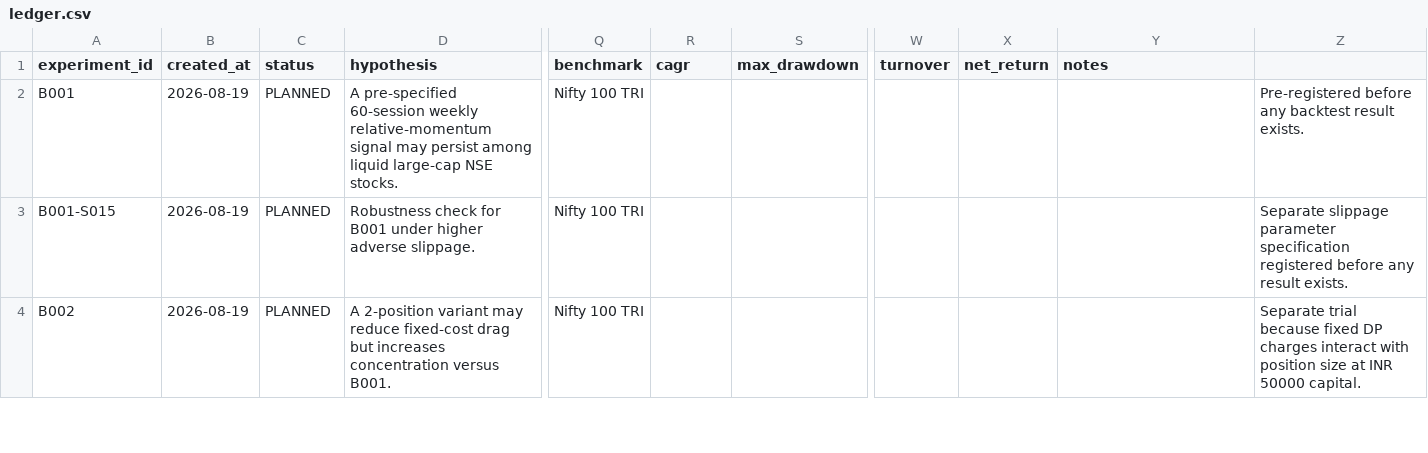
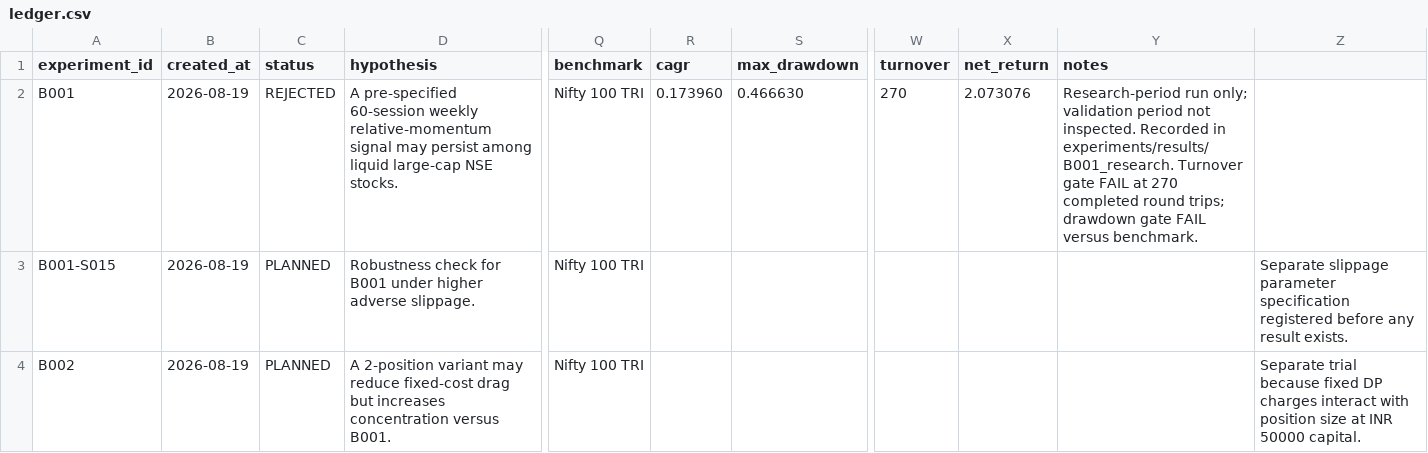
Before and after one commit to pradyot0921/nse-quant, a CSV file: experiments/ledger.csv, drawn as a sheet; only a part is shown, gaps mark what is left out; the diff names each change by its address in the sheet, - before the commit and + after, or states it on an @@ line.

Commit message:
Record B001 research result

```diff
--- a/experiments/ledger.csv
+++ b/experiments/ledger.csv
-C2 (status): PLANNED
+C2 (status): REJECTED
-R2 (cagr): (empty)
+R2 (cagr): 0.173960
-S2 (max_drawdown): (empty)
+S2 (max_drawdown): 0.466630
-W2 (turnover): (empty)
+W2 (turnover): 270
-X2 (net_return): (empty)
+X2 (net_return): 2.073076
-Y2 (notes): (empty)
+Y2 (notes): Research-period run only; validation period not inspected. Recorded in experiments/results/B001_research. Turnover gate FAIL at 270 completed round trips; drawdown gate FAIL versus benchmark.
-Z2: Pre-registered before any backtest result exists.
+Z2: (empty)
```
Also changed, not shown: 4 other files.
